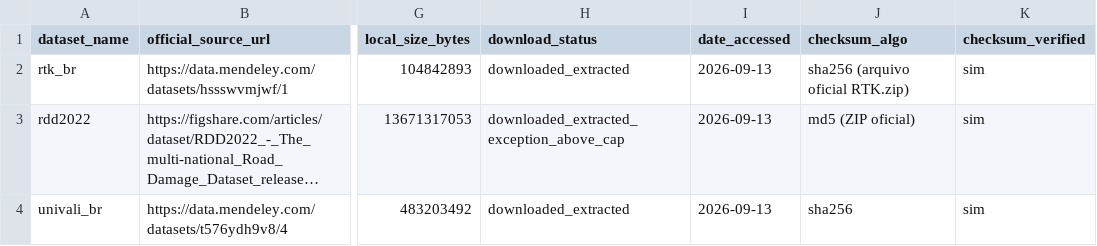
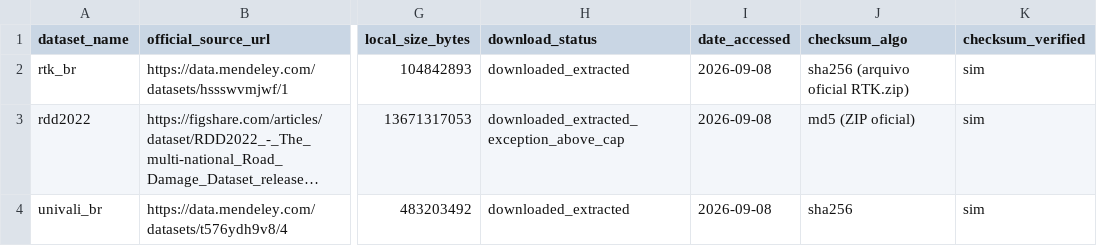
Before and after one commit to FelipeSonsin/UrMind, a CSV file: datasets/metadata/sources.csv, drawn as a sheet; only a part is shown, gaps mark what is left out; long unchanged cells end in …; the diff covers the shown part only; the diff names each change by its address in the sheet, - before the commit and + after, or states it on an @@ line.

```diff
--- a/datasets/metadata/sources.csv
+++ b/datasets/metadata/sources.csv
-I2:I4 (date_accessed): 2026-09-13
+I2:I4 (date_accessed): 2026-09-08
```
Also changed, not shown: 12 edited cells elsewhere in this file, 15 other files.
